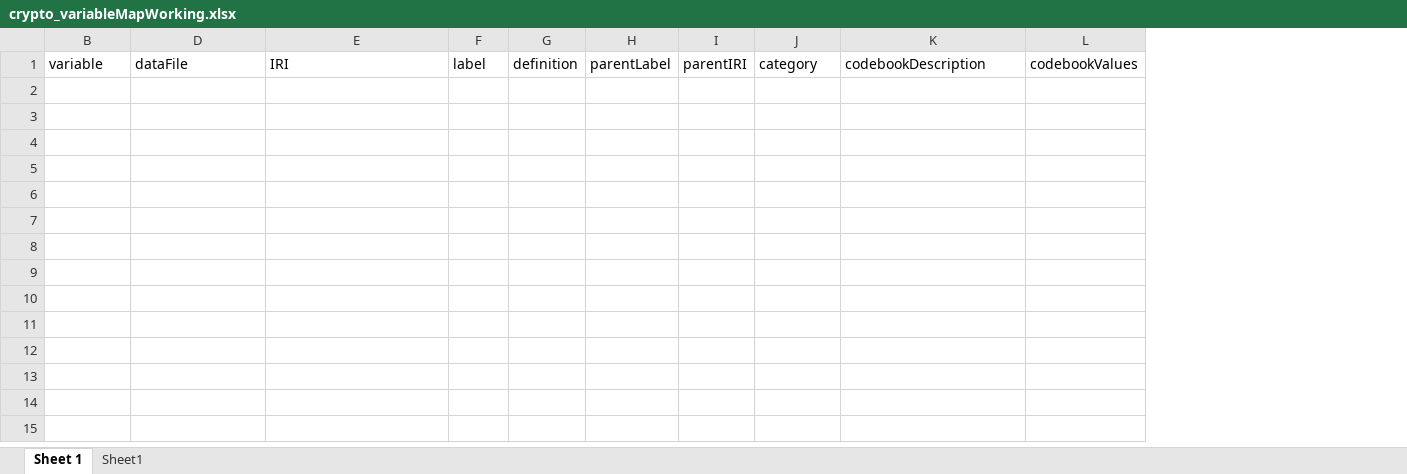
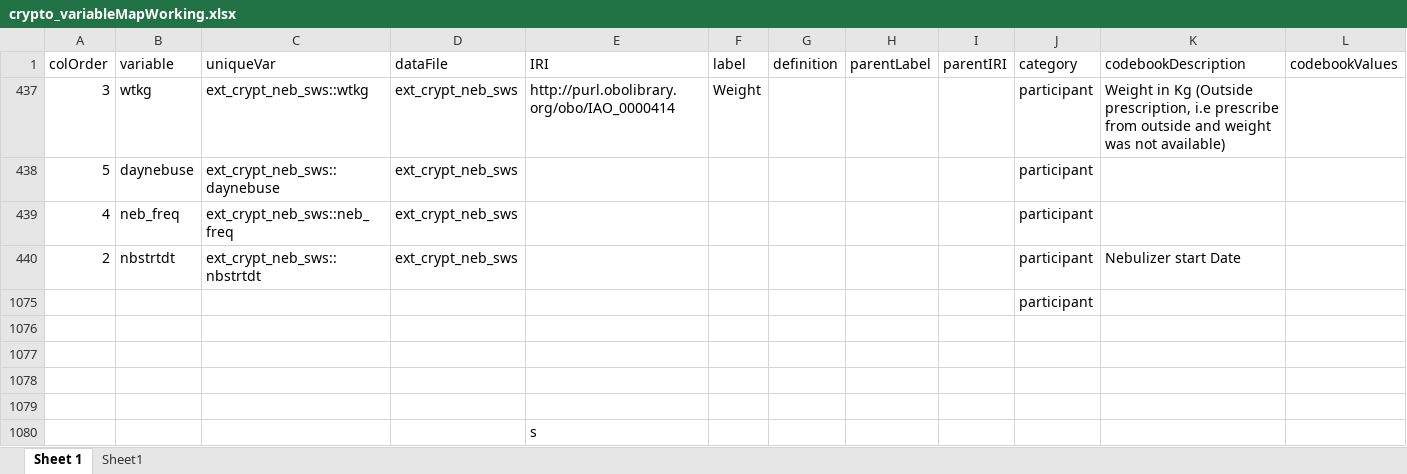
Before and after one commit to VEuPathDB/ApiCommonData, an Excel workbook: Load/ontology/Gates/crypto/crypto_variableMapWorking.xlsx, sheet Sheet 1, drawn as a sheet; only a part is shown; values as stored, in another font and other column widths than the file's, no borders; rows hold the shown columns only; the diff names each change by its address in the sheet, - before the commit and + after, or states it on an @@ line.

Commit message:
reshaped data var added

```diff
--- a/Load/ontology/Gates/crypto/crypto_variableMapWorking.xlsx (sheet Sheet 1)
+++ b/Load/ontology/Gates/crypto/crypto_variableMapWorking.xlsx (sheet Sheet 1)
@@ column A unhidden, row 1: colOrder @@
@@ column C unhidden, row 1: uniqueVar @@
+row 437: 3 | wtkg | ext_crypt_neb_sws::wtkg | ext_crypt_neb_sws | http://purl.obolibrary.org/obo/IAO_0000414 | Weight |  |  |  | participant | Weight in Kg (Outside prescription, i.e prescribe from outside and weight was not available)
+row 438: 5 | daynebuse | ext_crypt_neb_sws::daynebuse | ext_crypt_neb_sws |  |  |  |  |  | participant
+row 439: 4 | neb_freq | ext_crypt_neb_sws::neb_freq | ext_crypt_neb_sws |  |  |  |  |  | participant
+row 440: 2 | nbstrtdt | ext_crypt_neb_sws::nbstrtdt | ext_crypt_neb_sws |  |  |  |  |  | participant | Nebulizer start Date
+row 1075:  |  |  |  |  |  |  |  |  | participant
+row 1076: (empty)
+row 1077: (empty)
+row 1078: (empty)
+row 1079: (empty)
+row 1080:  |  |  |  | s
```
Also changed, not shown: hidden cells.
